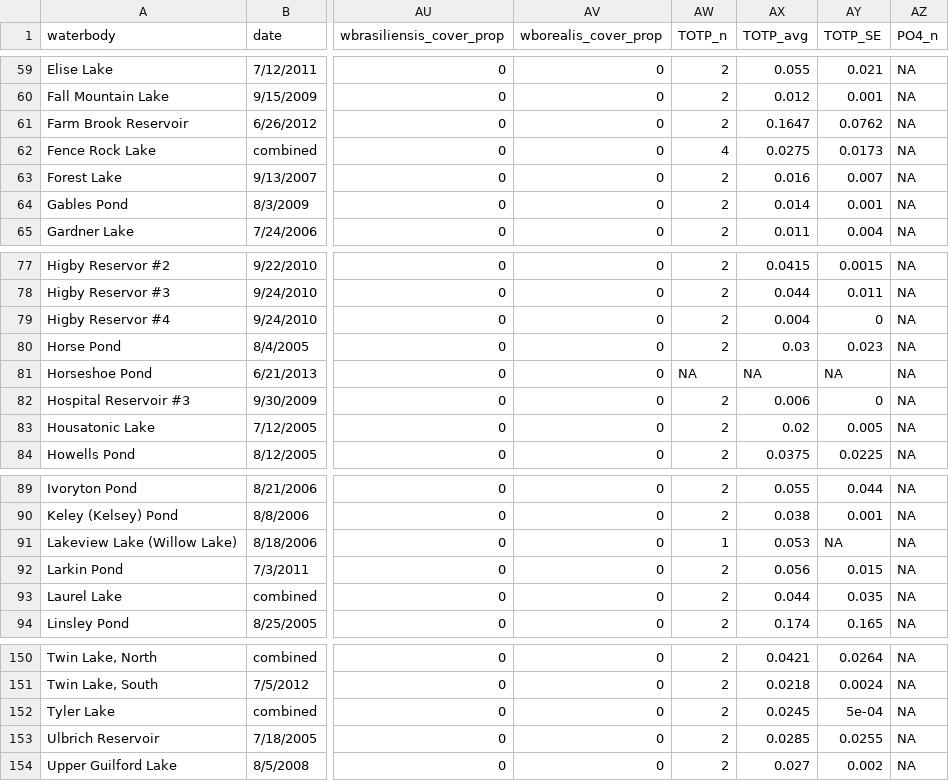
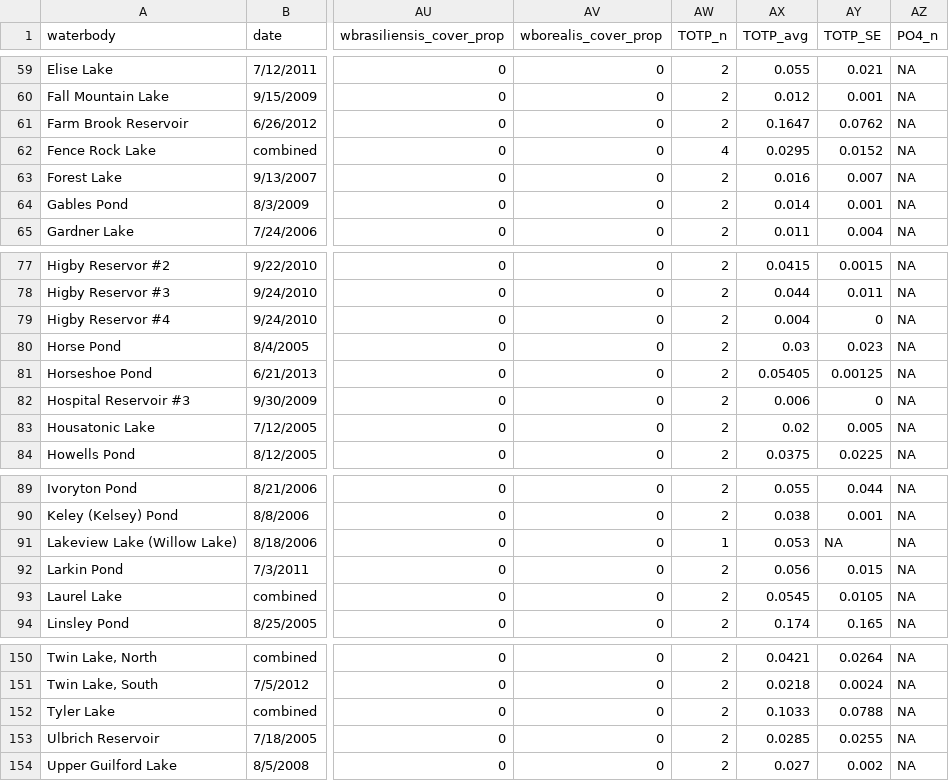
Before and after one commit to mccannecology/surveys, a CSV file: data/dataCAES.csv, drawn as a sheet; only a part is shown, gaps mark what is left out; the diff names each change by its address in the sheet, - before the commit and + after, or states it on an @@ line.

```diff
--- a/data/dataCAES.csv
+++ b/data/dataCAES.csv
-AX62 (TOTP_avg): 0.0275
+AX62 (TOTP_avg): 0.0295
-AY62 (TOTP_SE): 0.0173
+AY62 (TOTP_SE): 0.0152
-AW81 (TOTP_n): NA
+AW81 (TOTP_n): 2
-AX81 (TOTP_avg): NA
+AX81 (TOTP_avg): 0.05405
-AY81 (TOTP_SE): NA
+AY81 (TOTP_SE): 0.00125
-AX93 (TOTP_avg): 0.044
+AX93 (TOTP_avg): 0.0545
-AY93 (TOTP_SE): 0.035
+AY93 (TOTP_SE): 0.0105
-AX152 (TOTP_avg): 0.0245
+AX152 (TOTP_avg): 0.1033
-AY152 (TOTP_SE): 5e-04
+AY152 (TOTP_SE): 0.0788
```
Also changed, not shown: data/CAES FP ponds only.csv, data/FP ponds less than 5ha no shifts.csv, 5 other files.
